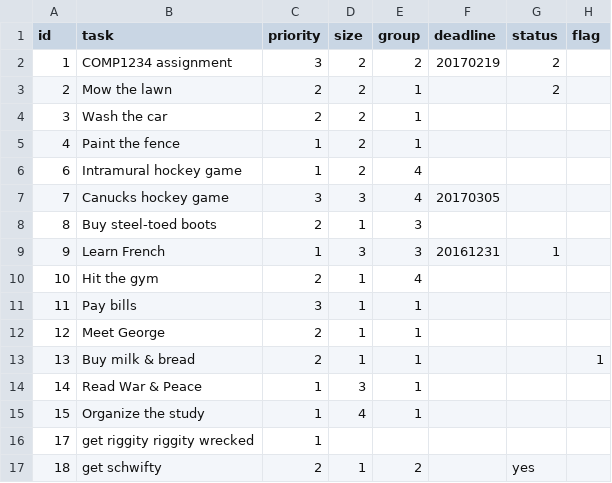
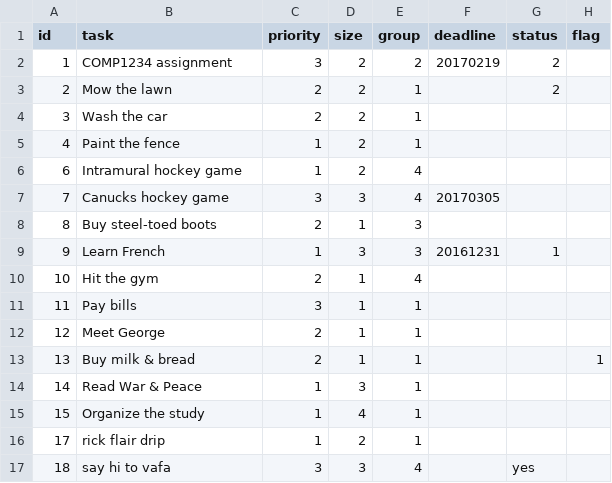
Before and after one commit to AnthonyVu/starter-todo4, a CSV file: data/tasks.csv, drawn as a sheet.

```diff
--- a/data/tasks.csv
+++ b/data/tasks.csv
@@ -15,3 +15,3 @@ id,task,priority,size,group,deadline,status,flag
 15,Organize the study,1,4,1,,,
-17,get riggity riggity wrecked,1,,,,,
-18,get schwifty,2,1,2,,yes,
+17,rick flair drip,1,2,1,,,
+18,say hi to vafa,3,3,4,,yes,
```
Also changed, not shown: 17 other files.
